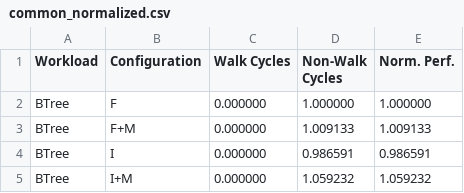
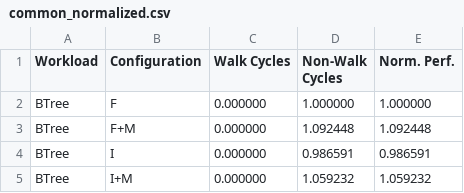
Before and after one commit to demotools/result, a CSV file: evaluation/measured/common_normalized.csv, drawn as a sheet.

```diff
--- a/evaluation/measured/common_normalized.csv
+++ b/evaluation/measured/common_normalized.csv
@@ -2,3 +2,3 @@ Workload	Configuration	Walk Cycles	Non-Walk Cycles	 Norm. Perf.
 BTree	F	0.000000	1.000000	1.000000
-BTree	F+M	0.000000	1.009133	1.009133
+BTree	F+M	0.000000	1.092448	1.092448
 BTree	I	0.000000	0.986591	0.986591
```
Also changed, not shown: evaluation/measured/common_absolute.csv, evaluation/measured/figure9/figure9a_absolute.csv, 4 other files.
